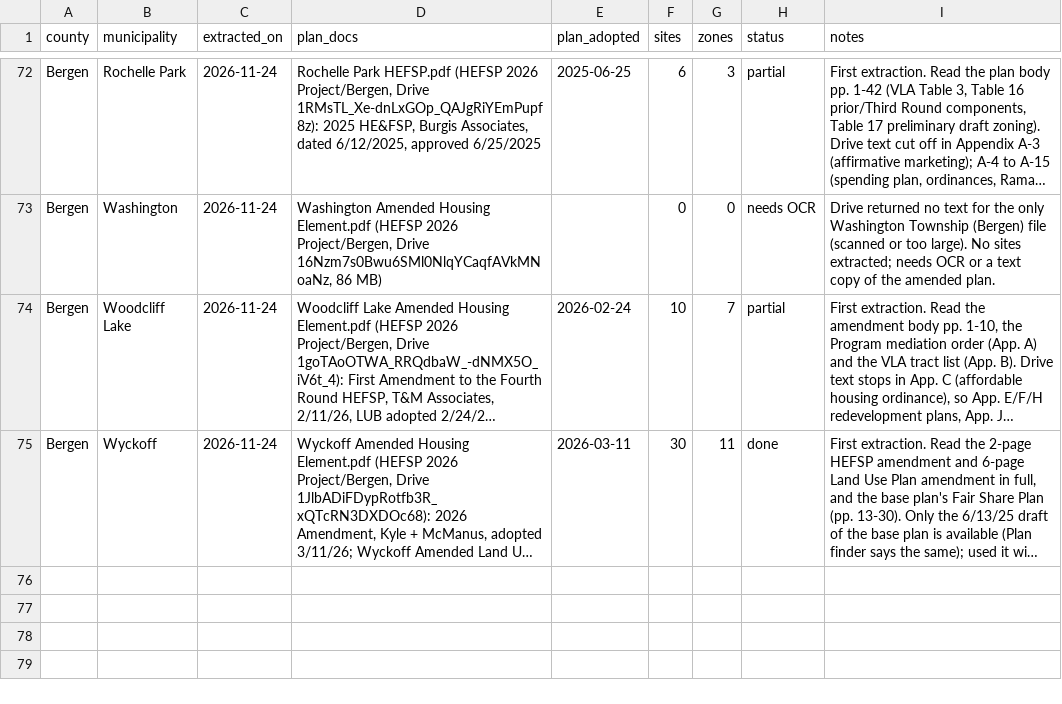
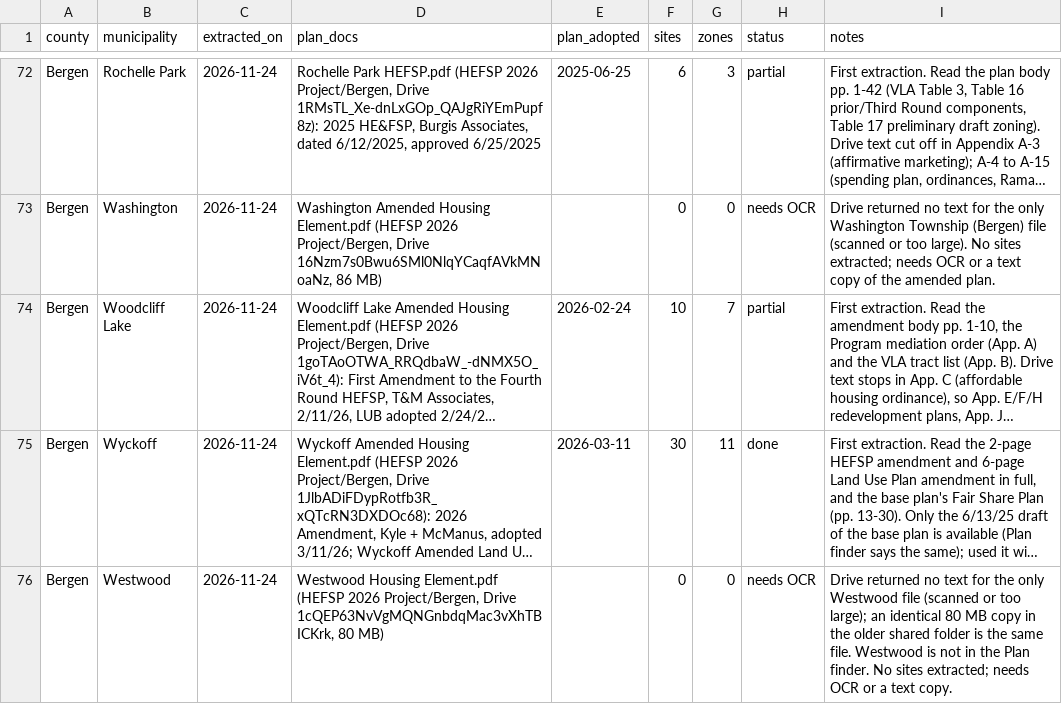
Before and after one commit to nickrogers280-coder/nj-round4-map, a CSV file: data/extraction_log.csv, drawn as a sheet; only a part is shown, gaps mark what is left out; long unchanged cells end in …; the diff names each change by its address in the sheet, - before the commit and + after, or states it on an @@ line.

```diff
--- a/data/extraction_log.csv
+++ b/data/extraction_log.csv
+row 76: Bergen | Westwood | 2026-11-24 | Westwood Housing Element.pdf (HEFSP 2026 Project/Bergen, Drive 1cQEP63NvVgMQNGnbdqMac3vXhTBICKrk, 80 MB) |  | 0 | 0 | needs OCR | Drive returned no text for the only Westwood file (scanned or too large); an identical 80 MB copy in the older shared folder is the same file. Westwood is not in the Plan finder. No sites extracted; needs OCR or a text copy.
```
